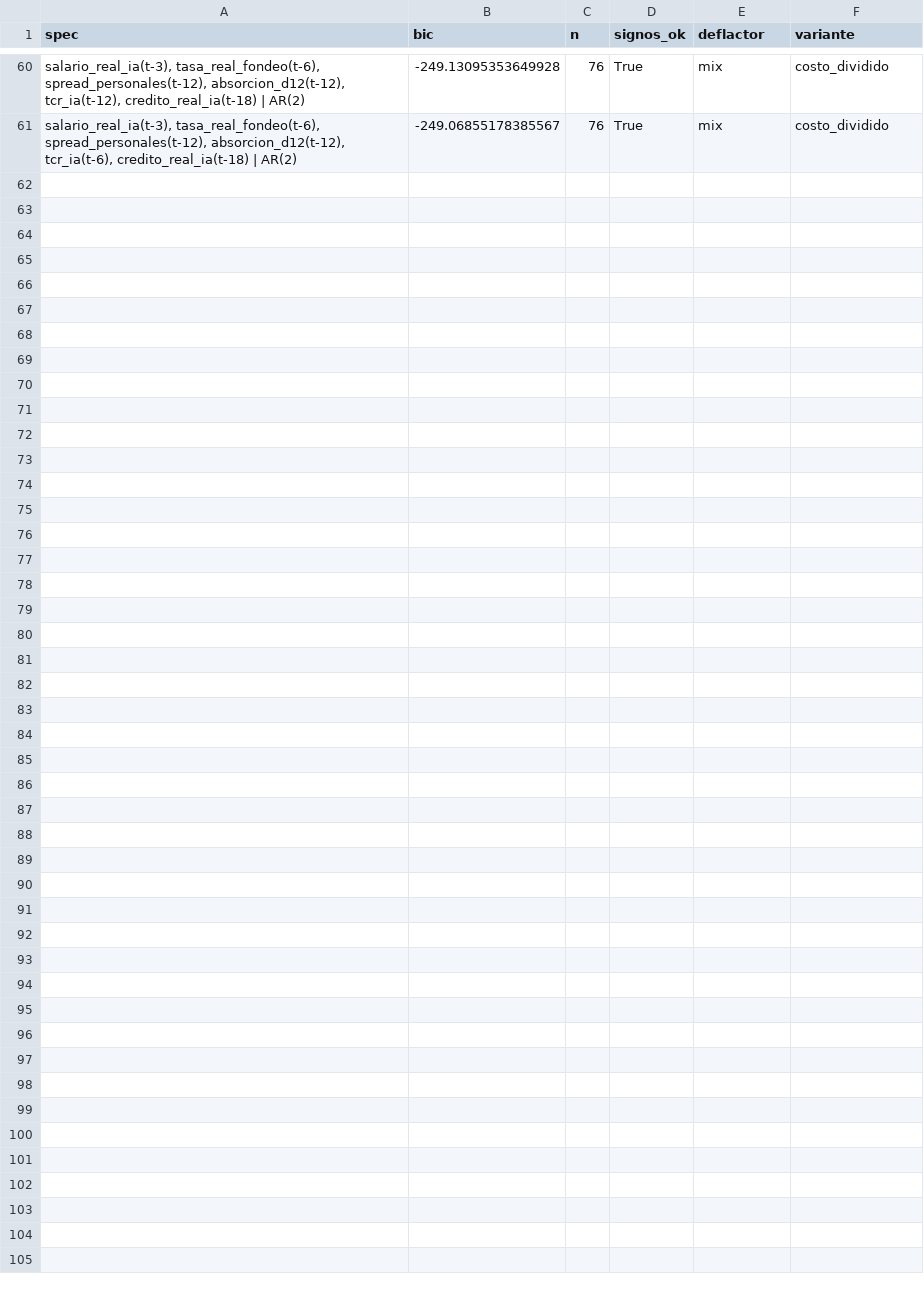
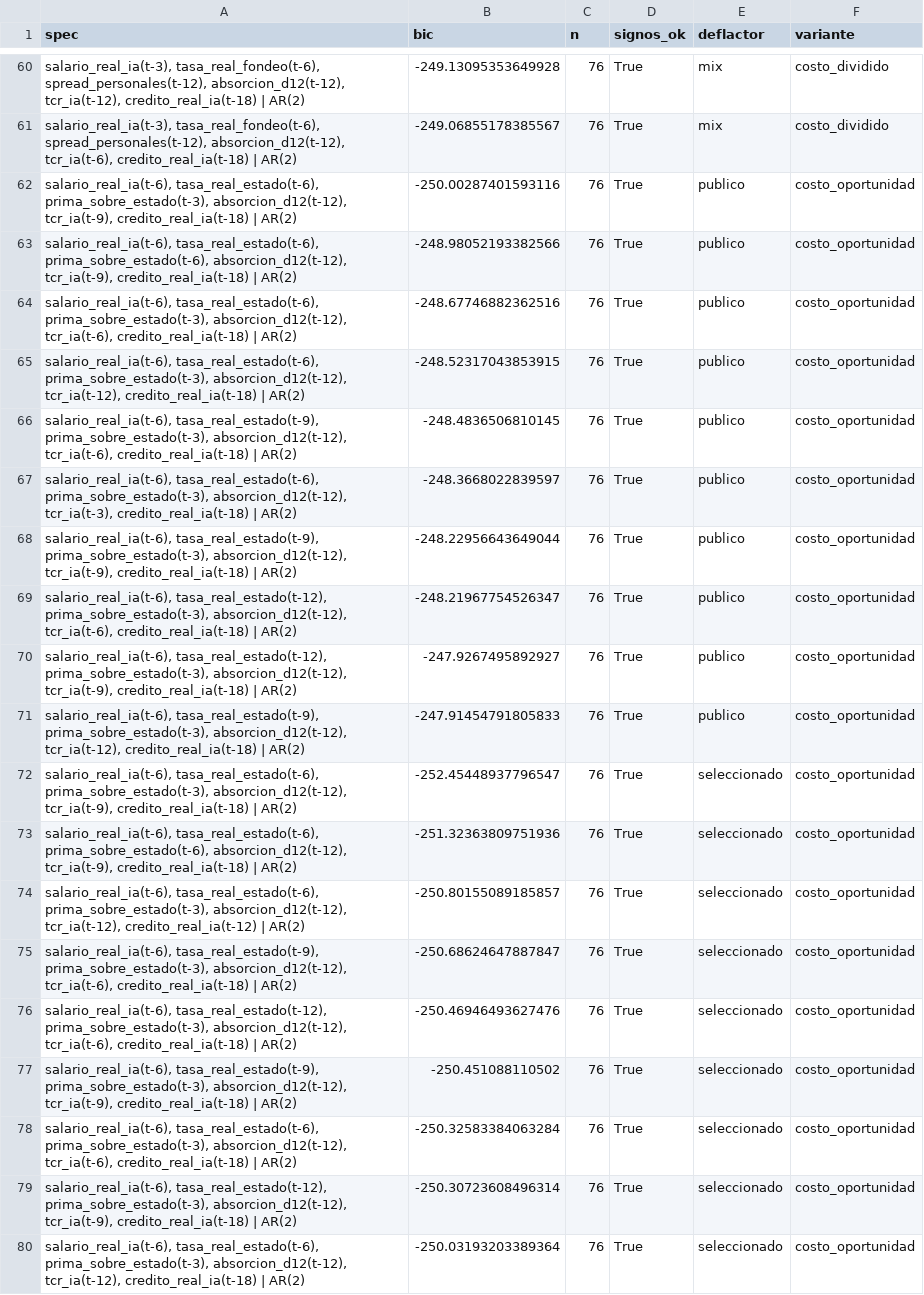
Before and after one commit to alvarez1lucas/mora_argentina, a CSV file: outputs/canales/seleccion_rezagos.csv, drawn as a sheet; only a part is shown, gaps mark what is left out; the diff covers the shown part only.

Commit message:
Rendimientos implícitos del balance: cuánto rinde prestarle al Estado contra prestarle a familias, y variante de canales por costo de oportunidad

```diff
--- a/outputs/canales/seleccion_rezagos.csv
+++ b/outputs/canales/seleccion_rezagos.csv
@@ -61 +61,20 @@ spec,bic,n,signos_ok,deflactor,variante
 "salario_real_ia(t-3), tasa_real_fondeo(t-6), spread_personales(t-12), absorcion_d12(t-12), tcr_ia(t-6), credito_real_ia(t-18) | AR(2)",-249.06855178385567,76,True,mix,costo_dividido
+"salario_real_ia(t-6), tasa_real_estado(t-6), prima_sobre_estado(t-3), absorcion_d12(t-12), tcr_ia(t-9), credito_real_ia(t-18) | AR(2)",-250.00287401593116,76,True,publico,costo_oportunidad
+"salario_real_ia(t-6), tasa_real_estado(t-6), prima_sobre_estado(t-6), absorcion_d12(t-12), tcr_ia(t-9), credito_real_ia(t-18) | AR(2)",-248.98052193382566,76,True,publico,costo_oportunidad
+"salario_real_ia(t-6), tasa_real_estado(t-6), prima_sobre_estado(t-3), absorcion_d12(t-12), tcr_ia(t-6), credito_real_ia(t-18) | AR(2)",-248.67746882362516,76,True,publico,costo_oportunidad
+"salario_real_ia(t-6), tasa_real_estado(t-6), prima_sobre_estado(t-3), absorcion_d12(t-12), tcr_ia(t-12), credito_real_ia(t-18) | AR(2)",-248.52317043853915,76,True,publico,costo_oportunidad
+"salario_real_ia(t-6), tasa_real_estado(t-9), prima_sobre_estado(t-3), absorcion_d12(t-12), tcr_ia(t-6), credito_real_ia(t-18) | AR(2)",-248.4836506810145,76,True,publico,costo_oportunidad
+"salario_real_ia(t-6), tasa_real_estado(t-6), prima_sobre_estado(t-3), absorcion_d12(t-12), tcr_ia(t-3), credito_real_ia(t-18) | AR(2)",-248.3668022839597,76,True,publico,costo_oportunidad
+"salario_real_ia(t-6), tasa_real_estado(t-9), prima_sobre_estado(t-3), absorcion_d12(t-12), tcr_ia(t-9), credito_real_ia(t-18) | AR(2)",-248.22956643649044,76,True,publico,costo_oportunidad
+"salario_real_ia(t-6), tasa_real_estado(t-12), prima_sobre_estado(t-3), absorcion_d12(t-12), tcr_ia(t-6), credito_real_ia(t-18) | AR(2)",-248.21967754526347,76,True,publico,costo_oportunidad
+"salario_real_ia(t-6), tasa_real_estado(t-12), prima_sobre_estado(t-3), absorcion_d12(t-12), tcr_ia(t-9), credito_real_ia(t-18) | AR(2)",-247.9267495892927,76,True,publico,costo_oportunidad
+"salario_real_ia(t-6), tasa_real_estado(t-9), prima_sobre_estado(t-3), absorcion_d12(t-12), tcr_ia(t-12), credito_real_ia(t-18) | AR(2)",-247.91454791805833,76,True,publico,costo_oportunidad
+"salario_real_ia(t-6), tasa_real_estado(t-6), prima_sobre_estado(t-3), absorcion_d12(t-12), tcr_ia(t-9), credito_real_ia(t-18) | AR(2)",-252.45448937796547,76,True,seleccionado,costo_oportunidad
+"salario_real_ia(t-6), tasa_real_estado(t-6), prima_sobre_estado(t-6), absorcion_d12(t-12), tcr_ia(t-9), credito_real_ia(t-18) | AR(2)",-251.32363809751936,76,True,seleccionado,costo_oportunidad
+"salario_real_ia(t-6), tasa_real_estado(t-6), prima_sobre_estado(t-3), absorcion_d12(t-12), tcr_ia(t-12), credito_real_ia(t-12) | AR(2)",-250.80155089185857,76,True,seleccionado,costo_oportunidad
+"salario_real_ia(t-6), tasa_real_estado(t-9), prima_sobre_estado(t-3), absorcion_d12(t-12), tcr_ia(t-6), credito_real_ia(t-18) | AR(2)",-250.68624647887847,76,True,seleccionado,costo_oportunidad
+"salario_real_ia(t-6), tasa_real_estado(t-12), prima_sobre_estado(t-3), absorcion_d12(t-12), tcr_ia(t-6), credito_real_ia(t-18) | AR(2)",-250.46946493627476,76,True,seleccionado,costo_oportunidad
+"salario_real_ia(t-6), tasa_real_estado(t-9), prima_sobre_estado(t-3), absorcion_d12(t-12), tcr_ia(t-9), credito_real_ia(t-18) | AR(2)",-250.451088110502,76,True,seleccionado,costo_oportunidad
+"salario_real_ia(t-6), tasa_real_estado(t-6), prima_sobre_estado(t-3), absorcion_d12(t-12), tcr_ia(t-6), credito_real_ia(t-18) | AR(2)",-250.32583384063284,76,True,seleccionado,costo_oportunidad
+"salario_real_ia(t-6), tasa_real_estado(t-12), prima_sobre_estado(t-3), absorcion_d12(t-12), tcr_ia(t-9), credito_real_ia(t-18) | AR(2)",-250.30723608496314,76,True,seleccionado,costo_oportunidad
+"salario_real_ia(t-6), tasa_real_estado(t-6), prima_sobre_estado(t-3), absorcion_d12(t-12), tcr_ia(t-12), credito_real_ia(t-18) | AR(2)",-250.03193203389364,76,True,seleccionado,costo_oportunidad
```
Also changed, not shown: 11 added rows elsewhere in this file, outputs/canales/aportes_por_canal.csv, outputs/canales/coeficientes.csv, 10 other files.
